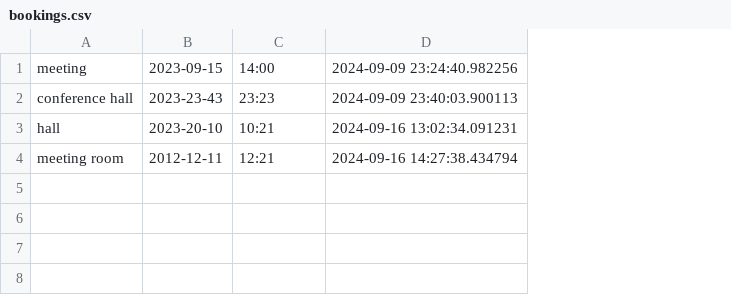
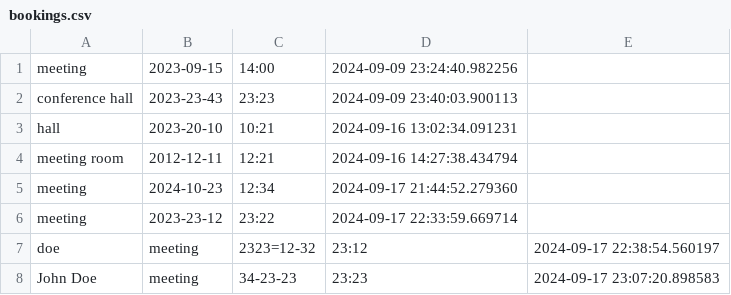
Before and after one commit to Ramosh99/Rasa_Chatbot, a CSV file: bookings.csv, drawn as a sheet; the diff names each change by its address in the sheet, - before the commit and + after, or states it on an @@ line.

Commit message:
Refactor code to add name field to booking information in CSV file

```diff
--- a/bookings.csv
+++ b/bookings.csv
+column E, empty
+row 5: meeting | 2024-10-23 | 12:34 | 2024-09-17 21:44:52.279360
+row 6: meeting | 2023-23-12 | 23:22 | 2024-09-17 22:33:59.669714
+row 7: doe | meeting | 2323=12-32 | 23:12 | 2024-09-17 22:38:54.560197
+row 8: John Doe | meeting | 34-23-23 | 23:23 | 2024-09-17 23:07:20.898583
```
Also changed, not shown: 4 other files.
